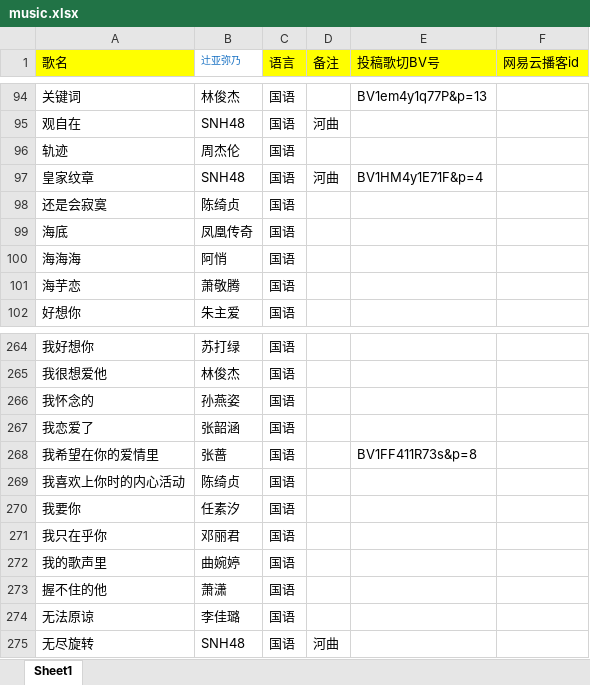
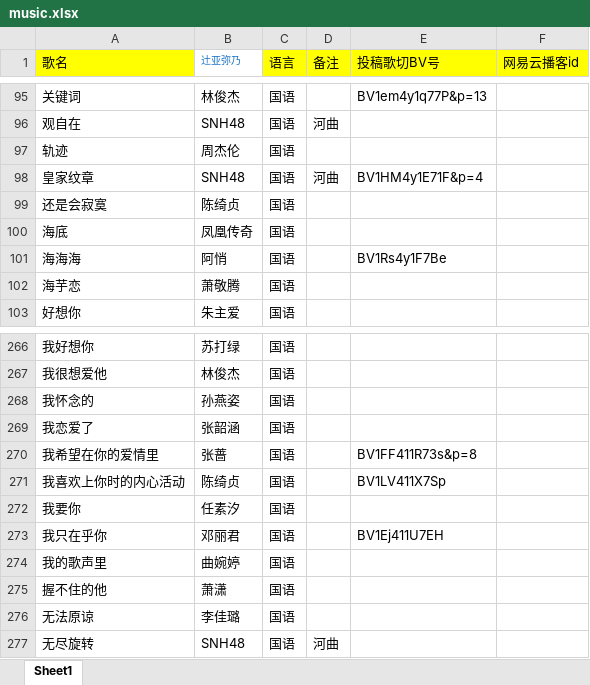
Before and after one commit to Rndlab/vup-song-list-main, an Excel workbook: scripts/music.xlsx, sheet Sheet1, drawn as a sheet; only a part is shown, gaps mark what is left out; values as stored, in another font and other column widths than the file's, no borders; addresses are those after the commit; the diff covers the shown part only; the diff names each change by its address in the sheet, - before the commit and + after, or states it on an @@ line.

```diff
--- a/scripts/music.xlsx (sheet Sheet1)
+++ b/scripts/music.xlsx (sheet Sheet1)
-E101 (投稿歌切BV号): (empty)
+E101 (投稿歌切BV号): BV1Rs4y1F7Be
-E271 (投稿歌切BV号): (empty)
+E271 (投稿歌切BV号): BV1LV411X7Sp
-E273 (投稿歌切BV号): (empty)
+E273 (投稿歌切BV号): BV1Ej411U7EH
```
Also changed, not shown: 7 added rows and 1 edited cell elsewhere in this sheet, 1 other file.
